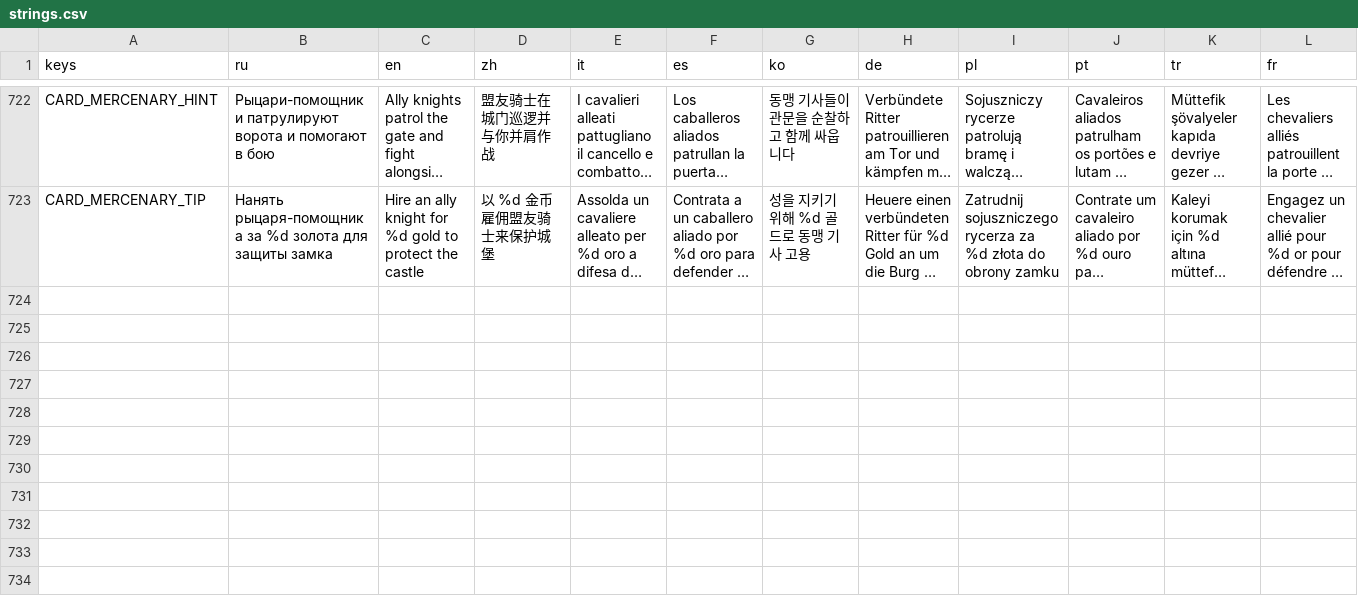
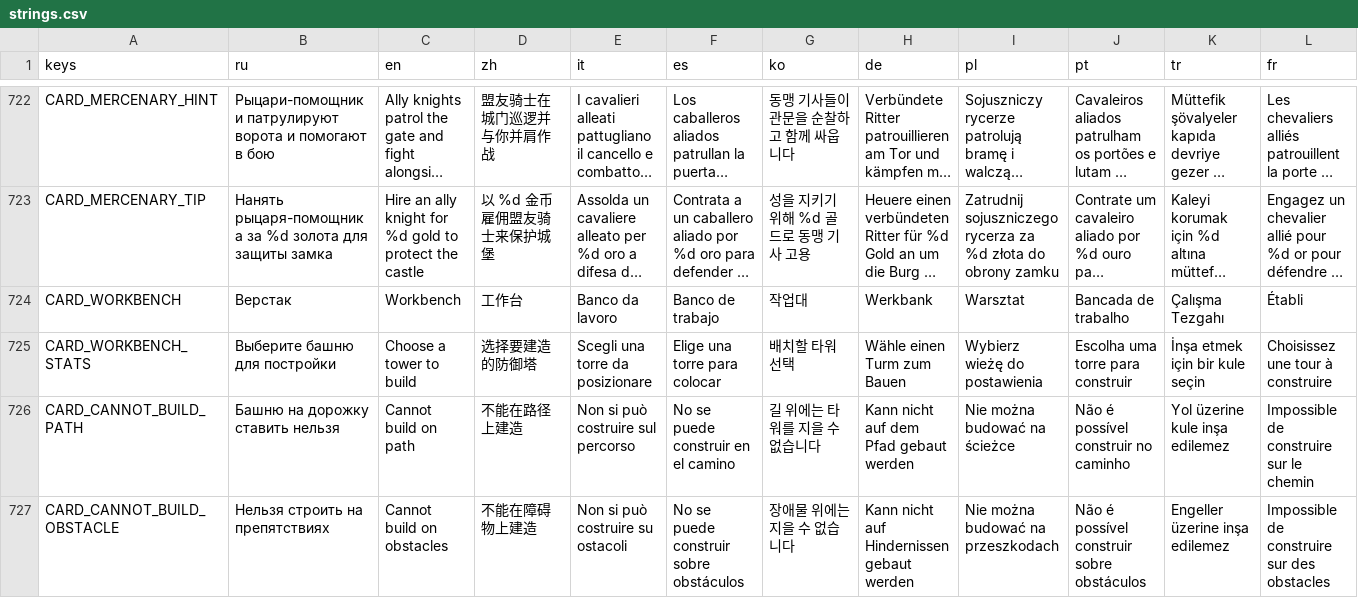
Before and after one commit to glebanya13/tinyguard, a CSV file: translations/strings.csv, drawn as a sheet; only a part is shown, gaps mark what is left out; long unchanged cells end in …; rows hold the shown columns only; the diff covers the shown part only; the diff names each change by its address in the sheet, - before the commit and + after, or states it on an @@ line.

Commit message:
feat: terrifying monster visual overhaul, warcraft workbench drag-placement, HUD alignment under speed/pause, camp ambient rings

```diff
--- a/translations/strings.csv
+++ b/translations/strings.csv
+row 724: CARD_WORKBENCH | Верстак | Workbench | 工作台 | Banco da lavoro | Banco de trabajo | 작업대 | Werkbank | Warsztat | Bancada de trabalho | Çalışma Tezgahı | Établi
+row 725: CARD_WORKBENCH_STATS | Выберите башню для постройки | Choose a tower to build | 选择要建造的防御塔 | Scegli una torre da posizionare | Elige una torre para colocar | 배치할 타워 선택 | Wähle einen Turm zum Bauen | Wybierz wieżę do postawienia | Escolha uma torre para construir | İnşa etmek için bir kule seçin | Choisissez une tour à construire
+row 726: CARD_CANNOT_BUILD_PATH | Башню на дорожку ставить нельзя | Cannot build on path | 不能在路径上建造 | Non si può costruire sul percorso | No se puede construir en el camino | 길 위에는 타워를 지을 수 없습니다 | Kann nicht auf dem Pfad gebaut werden | Nie można budować na ścieżce | Não é possível construir no caminho | Yol üzerine kule inşa edilemez | Impossible de construire sur le chemin
+row 727: CARD_CANNOT_BUILD_OBSTACLE | Нельзя строить на препятствиях | Cannot build on obstacles | 不能在障碍物上建造 | Non si può costruire su ostacoli | No se puede construir sobre obstáculos | 장애물 위에는 지을 수 없습니다 | Kann nicht auf Hindernissen gebaut werden | Nie można budować na przeszkodach | Não é possível construir sobre obstáculos | Engeller üzerine inşa edilemez | Impossible de construire sur des obstacles
```
Also changed, not shown: 4 added rows and 1 edited cell elsewhere in this file, 48 other files.
